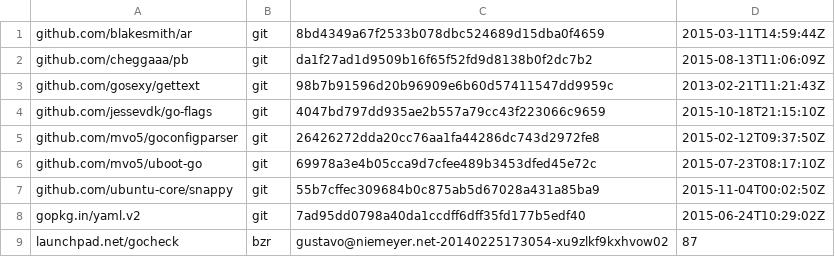
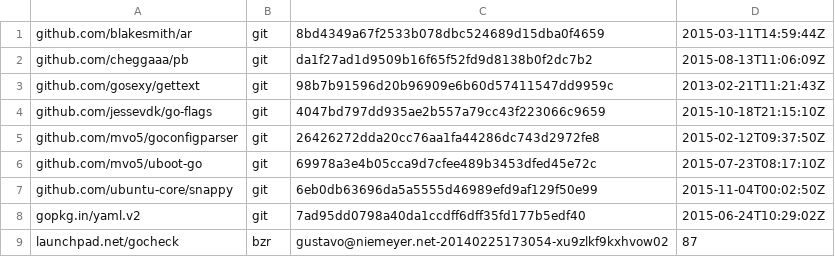
Before and after one commit to chenhan1218/goget-ubuntu-touch, a TSV file: dependencies.tsv, drawn as a sheet.

```diff
--- a/dependencies.tsv
+++ b/dependencies.tsv
@@ -6,3 +6,3 @@ github.com/mvo5/goconfigparser	git	26426272dda20cc76aa1fa44286dc743d2972fe8	2015
 github.com/mvo5/uboot-go	git	69978a3e4b05cca9d7cfee489b3453dfed45e72c	2015-07-23T08:17:10Z
-github.com/ubuntu-core/snappy	git	55b7cffec309684b0c875ab5d67028a431a85ba9	2015-11-04T00:02:50Z
+github.com/ubuntu-core/snappy	git	6eb0db63696da5a5555d46989efd9af129f50e99	2015-11-04T00:02:50Z
 gopkg.in/yaml.v2	git	7ad95dd0798a40da1ccdff6dff35fd177b5edf40	2015-06-24T10:29:02Z
```
Also changed, not shown: 2 other files.
